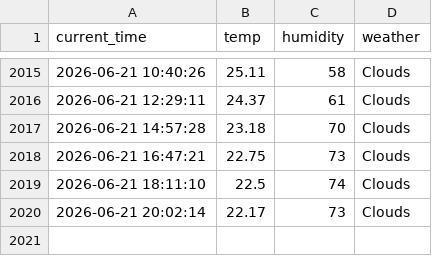
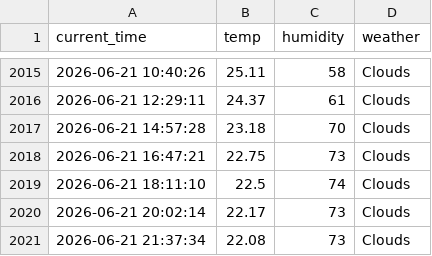
Before and after one commit to Kor-JasonKim/weather_5m, a CSV file: weather.csv, drawn as a sheet; only a part is shown, gaps mark what is left out; the diff names each change by its address in the sheet, - before the commit and + after, or states it on an @@ line.

```diff
--- a/weather.csv
+++ b/weather.csv
+row 2021: 2026-06-21 21:37:34 | 22.08 | 73 | Clouds
```
